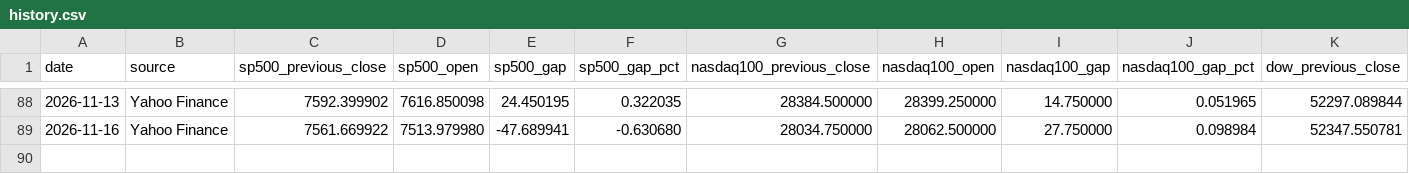
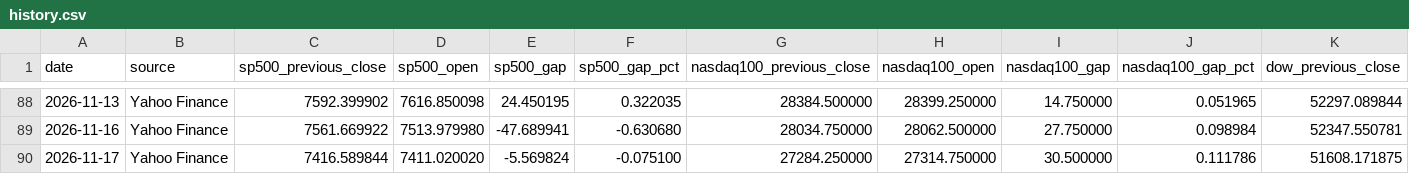
Before and after one commit to PeidongGao/Daily_Market_Tracker, a CSV file: data/history.csv, drawn as a sheet; only a part is shown, gaps mark what is left out; rows hold the shown columns only; the diff names each change by its address in the sheet, - before the commit and + after, or states it on an @@ line.

```diff
--- a/data/history.csv
+++ b/data/history.csv
+row 90: 2026-11-17 | Yahoo Finance | 7416.589844 | 7411.020020 | -5.569824 | -0.075100 | 27284.250000 | 27314.750000 | 30.500000 | 0.111786 | 51608.171875
```
Also changed, not shown: 2 other files.
